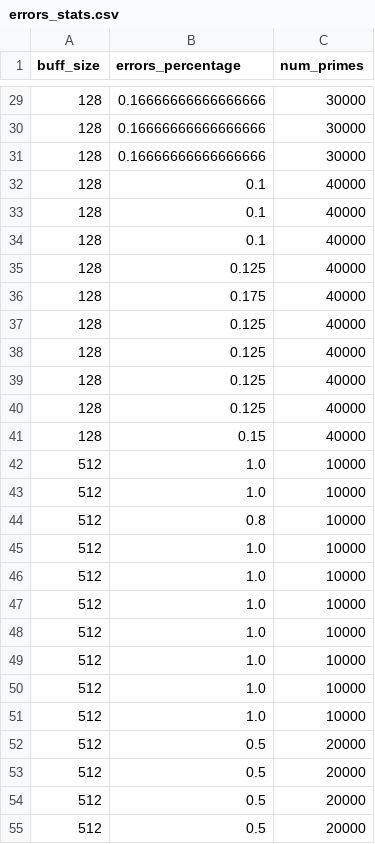
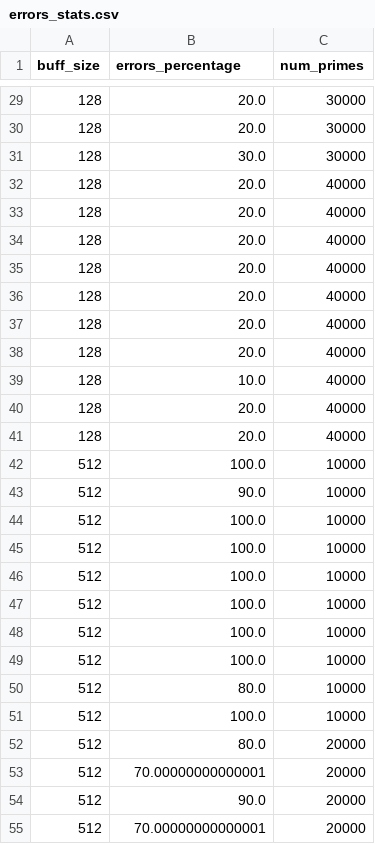
Before and after one commit to ista-vamos/sttt-experiments, a CSV file: plots/original-data/primes/errors_stats.csv, drawn as a sheet; only a part is shown, gaps mark what is left out; the diff covers the shown part only.

```diff
--- a/plots/original-data/primes/errors_stats.csv
+++ b/plots/original-data/primes/errors_stats.csv
@@ -29,27 +29,27 @@ buff_size,errors_percentage,num_primes
-128,0.16666666666666666,30000
-128,0.16666666666666666,30000
-128,0.16666666666666666,30000
-128,0.1,40000
-128,0.1,40000
-128,0.1,40000
-128,0.125,40000
-128,0.175,40000
-128,0.125,40000
-128,0.125,40000
-128,0.125,40000
-128,0.125,40000
-128,0.15,40000
-512,1.0,10000
-512,1.0,10000
-512,0.8,10000
-512,1.0,10000
-512,1.0,10000
-512,1.0,10000
-512,1.0,10000
-512,1.0,10000
-512,1.0,10000
-512,1.0,10000
-512,0.5,20000
-512,0.5,20000
-512,0.5,20000
-512,0.5,20000
+128,20.0,30000
+128,20.0,30000
+128,30.0,30000
+128,20.0,40000
+128,20.0,40000
+128,20.0,40000
+128,20.0,40000
+128,20.0,40000
+128,20.0,40000
+128,20.0,40000
+128,10.0,40000
+128,20.0,40000
+128,20.0,40000
+512,100.0,10000
+512,90.0,10000
+512,100.0,10000
+512,100.0,10000
+512,100.0,10000
+512,100.0,10000
+512,100.0,10000
+512,100.0,10000
+512,80.0,10000
+512,100.0,10000
+512,80.0,20000
+512,70.00000000000001,20000
+512,90.0,20000
+512,70.00000000000001,20000
```
Also changed, not shown: 133 edited cells elsewhere in this file, plots/original-data/primes/times.csv.
